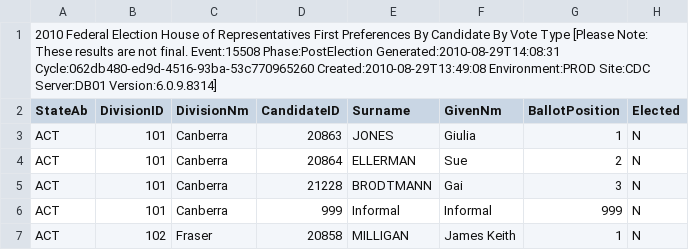
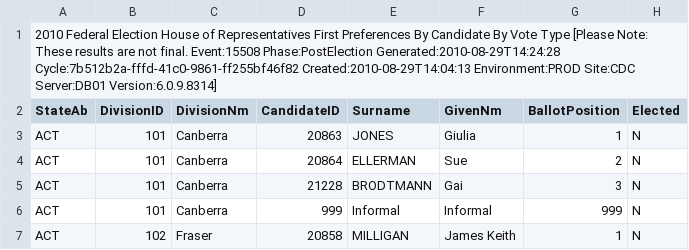
Before and after one commit to d1b/AustralianFederalElection2010CSV, a CSV file: HouseFirstPrefsByCandidateByVoteTypeDownload-15508.csv, drawn as a sheet; only a part is shown; the diff names each change by its address in the sheet, - before the commit and + after, or states it on an @@ line.

```diff
--- a/HouseFirstPrefsByCandidateByVoteTypeDownload-15508.csv
+++ b/HouseFirstPrefsByCandidateByVoteTypeDownload-15508.csv
-A1 (StateAb): …Event:15508 Phase:PostElection Generated:2010-08-29T14:08:31 Cycle:062db480-ed9d-4516-93ba-53c770965260 Created:2010-08-29T13:49:08 Environment:PROD Site:CDC…
+A1 (StateAb): …Event:15508 Phase:PostElection Generated:2010-08-29T14:24:28 Cycle:7b512b2a-fffd-41c0-9861-ff255bf46f82 Created:2010-08-29T14:04:13 Environment:PROD Site:CDC…
```
Also changed, not shown: HouseCandidatesDownload-15508.csv, HouseDopByDivisionDownload-15508.csv, 53 other files.
